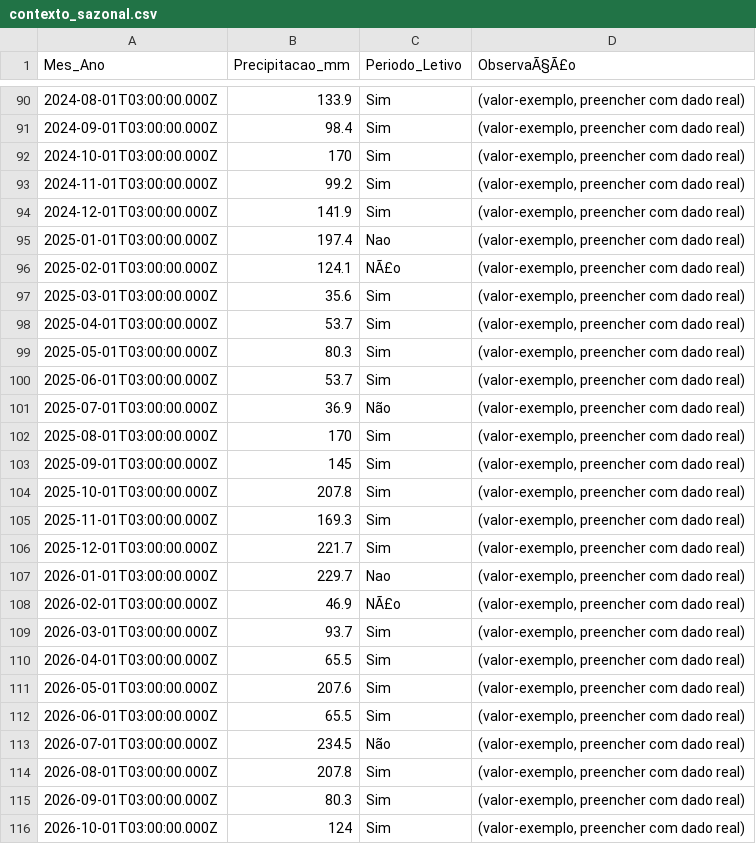
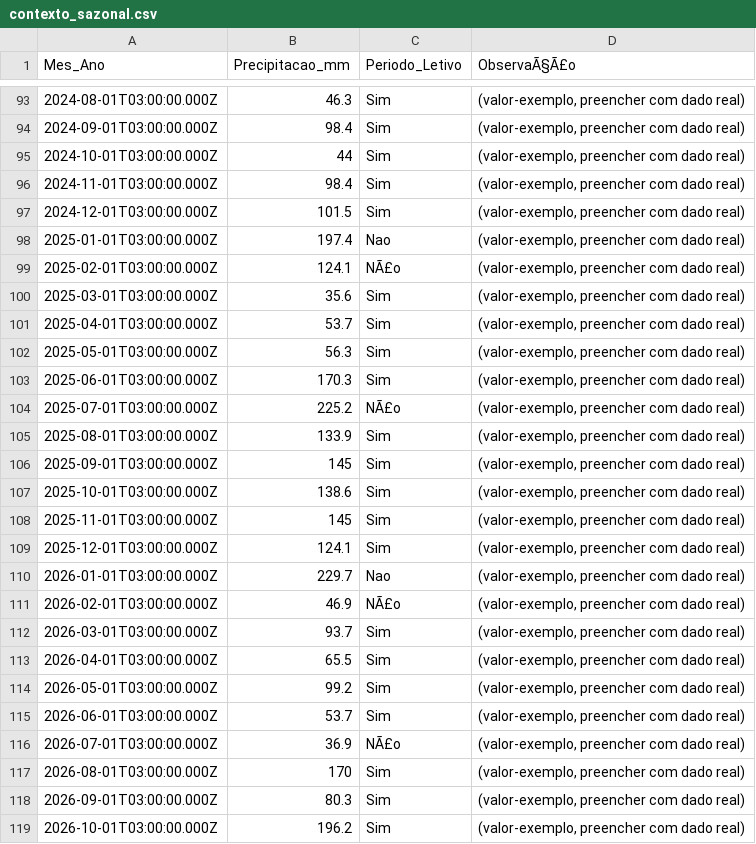
Before and after one commit to adinailson88/malha-previsao-filtros, a CSV file: dados_csv/contexto_sazonal.csv, drawn as a sheet; only a part is shown, gaps mark what is left out; the diff covers the shown part only.

```diff
--- a/dados_csv/contexto_sazonal.csv
+++ b/dados_csv/contexto_sazonal.csv
@@ -90,6 +93,6 @@
-2024-08-01T03:00:00.000Z,133.9,Sim,"(valor-exemplo, preencher com dado real)"
+2024-08-01T03:00:00.000Z,46.3,Sim,"(valor-exemplo, preencher com dado real)"
 2024-09-01T03:00:00.000Z,98.4,Sim,"(valor-exemplo, preencher com dado real)"
-2024-10-01T03:00:00.000Z,170,Sim,"(valor-exemplo, preencher com dado real)"
-2024-11-01T03:00:00.000Z,99.2,Sim,"(valor-exemplo, preencher com dado real)"
-2024-12-01T03:00:00.000Z,141.9,Sim,"(valor-exemplo, preencher com dado real)"
+2024-10-01T03:00:00.000Z,44,Sim,"(valor-exemplo, preencher com dado real)"
+2024-11-01T03:00:00.000Z,98.4,Sim,"(valor-exemplo, preencher com dado real)"
+2024-12-01T03:00:00.000Z,101.5,Sim,"(valor-exemplo, preencher com dado real)"
 2025-01-01T03:00:00.000Z,197.4,Nao,"(valor-exemplo, preencher com dado real)"
@@ -98,10 +101,10 @@
 2025-04-01T03:00:00.000Z,53.7,Sim,"(valor-exemplo, preencher com dado real)"
-2025-05-01T03:00:00.000Z,80.3,Sim,"(valor-exemplo, preencher com dado real)"
-2025-06-01T03:00:00.000Z,53.7,Sim,"(valor-exemplo, preencher com dado real)"
-2025-07-01T03:00:00.000Z,36.9,Não,"(valor-exemplo, preencher com dado real)"
-2025-08-01T03:00:00.000Z,170,Sim,"(valor-exemplo, preencher com dado real)"
+2025-05-01T03:00:00.000Z,56.3,Sim,"(valor-exemplo, preencher com dado real)"
+2025-06-01T03:00:00.000Z,170.3,Sim,"(valor-exemplo, preencher com dado real)"
+2025-07-01T03:00:00.000Z,225.2,NÃ£o,"(valor-exemplo, preencher com dado real)"
+2025-08-01T03:00:00.000Z,133.9,Sim,"(valor-exemplo, preencher com dado real)"
 2025-09-01T03:00:00.000Z,145,Sim,"(valor-exemplo, preencher com dado real)"
-2025-10-01T03:00:00.000Z,207.8,Sim,"(valor-exemplo, preencher com dado real)"
-2025-11-01T03:00:00.000Z,169.3,Sim,"(valor-exemplo, preencher com dado real)"
-2025-12-01T03:00:00.000Z,221.7,Sim,"(valor-exemplo, preencher com dado real)"
+2025-10-01T03:00:00.000Z,138.6,Sim,"(valor-exemplo, preencher com dado real)"
+2025-11-01T03:00:00.000Z,145,Sim,"(valor-exemplo, preencher com dado real)"
+2025-12-01T03:00:00.000Z,124.1,Sim,"(valor-exemplo, preencher com dado real)"
 2026-01-01T03:00:00.000Z,229.7,Nao,"(valor-exemplo, preencher com dado real)"
@@ -110,7 +113,7 @@
 2026-04-01T03:00:00.000Z,65.5,Sim,"(valor-exemplo, preencher com dado real)"
-2026-05-01T03:00:00.000Z,207.6,Sim,"(valor-exemplo, preencher com dado real)"
-2026-06-01T03:00:00.000Z,65.5,Sim,"(valor-exemplo, preencher com dado real)"
-2026-07-01T03:00:00.000Z,234.5,Não,"(valor-exemplo, preencher com dado real)"
-2026-08-01T03:00:00.000Z,207.8,Sim,"(valor-exemplo, preencher com dado real)"
+2026-05-01T03:00:00.000Z,99.2,Sim,"(valor-exemplo, preencher com dado real)"
+2026-06-01T03:00:00.000Z,53.7,Sim,"(valor-exemplo, preencher com dado real)"
+2026-07-01T03:00:00.000Z,36.9,NÃ£o,"(valor-exemplo, preencher com dado real)"
+2026-08-01T03:00:00.000Z,170,Sim,"(valor-exemplo, preencher com dado real)"
 2026-09-01T03:00:00.000Z,80.3,Sim,"(valor-exemplo, preencher com dado real)"
-2026-10-01T03:00:00.000Z,124,Sim,"(valor-exemplo, preencher com dado real)"
+2026-10-01T03:00:00.000Z,196.2,Sim,"(valor-exemplo, preencher com dado real)"
```
Also changed, not shown: 3 added rows and 39 edited cells elsewhere in this file, dados_csv/filtros_disponiveis.csv, 3 other files.
